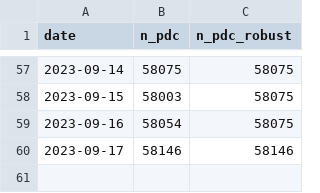
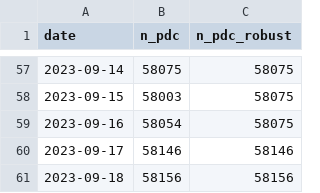
Before and after one commit to BastienGauthier/clean_french_irve, a CSV file: data/irve_data_follow_up.csv, drawn as a sheet; only a part is shown, gaps mark what is left out.

```diff
--- a/data/irve_data_follow_up.csv
+++ b/data/irve_data_follow_up.csv
@@ -60 +60,2 @@ date,n_pdc,n_pdc_robust
 2023-09-17,58146,58146
+2023-09-18,58156,58156
```
Also changed, not shown: 1 other file.
